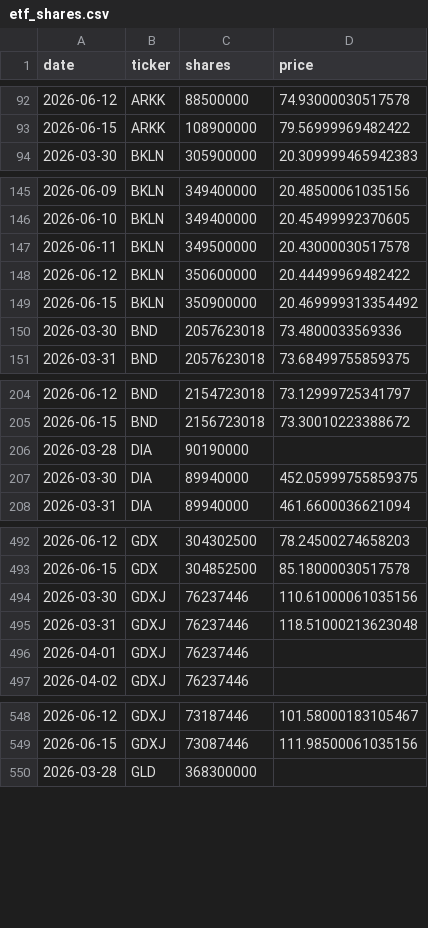
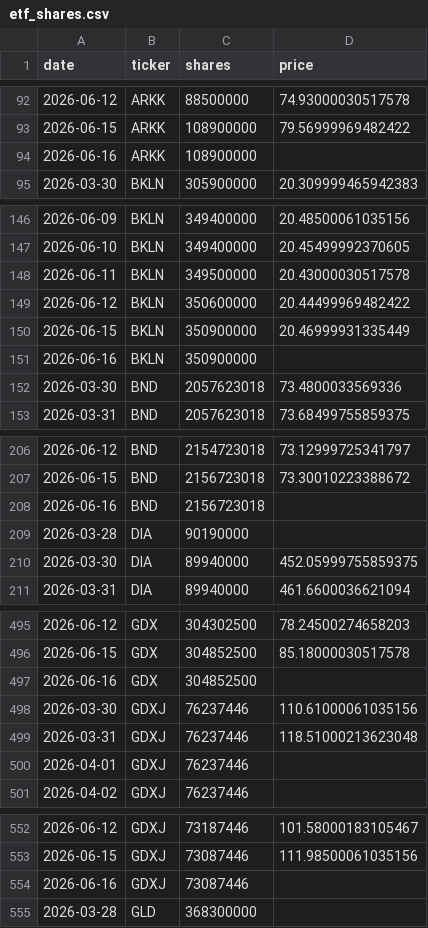
Before and after one commit to isaergun/etf-flows-data, a CSV file: data/etf_shares.csv, drawn as a sheet; only a part is shown, gaps mark what is left out; the diff covers the shown part only.

```diff
--- a/data/etf_shares.csv
+++ b/data/etf_shares.csv
@@ -93,2 +93,3 @@ date,ticker,shares,price
 2026-06-15,ARKK,108900000,79.56999969482422
+2026-06-16,ARKK,108900000,
 2026-03-30,BKLN,305900000,20.309999465942383
@@ -148,3 +149,4 @@ date,ticker,shares,price
 2026-06-12,BKLN,350600000,20.44499969482422
-2026-06-15,BKLN,350900000,20.469999313354492
+2026-06-15,BKLN,350900000,20.46999931335449
+2026-06-16,BKLN,350900000,
 2026-03-30,BND,2057623018,73.4800033569336
@@ -205,2 +207,3 @@ date,ticker,shares,price
 2026-06-15,BND,2156723018,73.30010223388672
+2026-06-16,BND,2156723018,
 2026-03-28,DIA,90190000,
@@ -493,2 +496,3 @@ date,ticker,shares,price
 2026-06-15,GDX,304852500,85.18000030517578
+2026-06-16,GDX,304852500,
 2026-03-30,GDXJ,76237446,110.61000061035156
@@ -549,2 +553,3 @@ date,ticker,shares,price
 2026-06-15,GDXJ,73087446,111.98500061035156
+2026-06-16,GDXJ,73087446,
 2026-03-28,GLD,368300000,
```
Also changed, not shown: 7 added rows elsewhere in this file, data/etf_aum.csv, data/etf_flows.csv.
